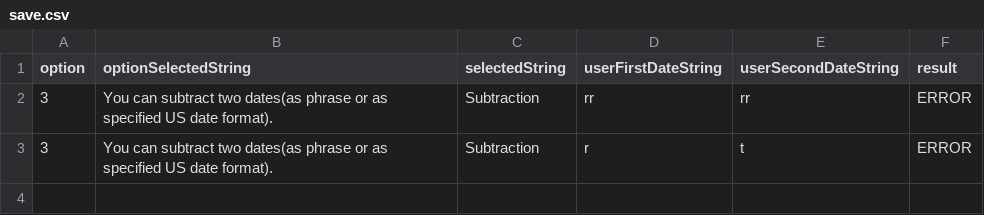
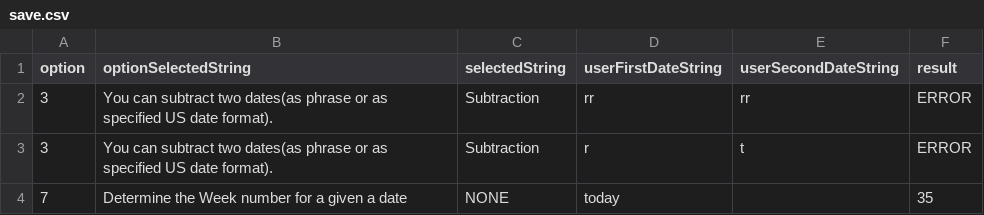
Before and after one commit to mukeshbasira/PJP2.0, a CSV file: calculator/save.csv, drawn as a sheet; the diff names each change by its address in the sheet, - before the commit and + after, or states it on an @@ line.

Commit message:
week determination added

```diff
--- a/calculator/save.csv
+++ b/calculator/save.csv
+row 4: 7 | Determine the Week number for a given a date | NONE | today |  | 35
```
Also changed, not shown: 6 other files.
